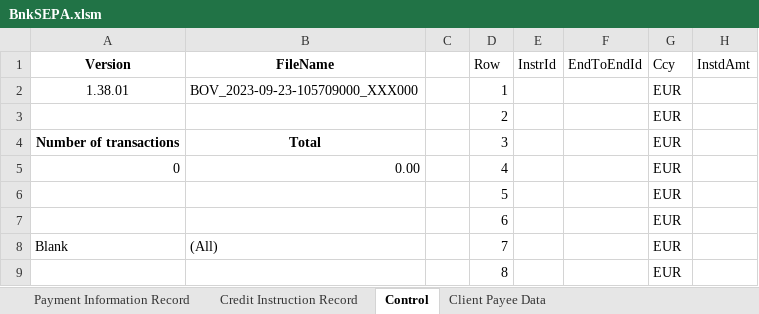
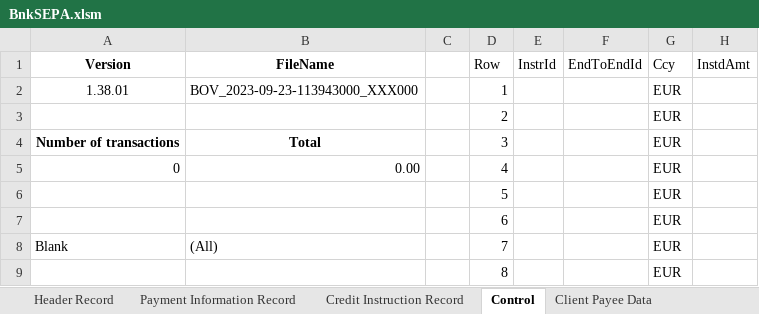
Before and after one commit to chribonn/bnkSEPA, an Excel workbook: xl/BnkSEPA.xlsm, sheet Control, drawn as a sheet; only a part is shown; values as stored, in another font and other column widths than the file's, no borders; the diff names each change by its address in the sheet, - before the commit and + after, or states it on an @@ line.

Commit message:
Updated W/S Control: Transaction data range

```diff
--- a/xl/BnkSEPA.xlsm (sheet Control)
+++ b/xl/BnkSEPA.xlsm (sheet Control)
@@ sheet tab unhidden: Header Record @@
-B2 (FileName): BOV_2023-09-23-105709000_XXX000
+B2 (FileName): BOV_2023-09-23-113943000_XXX000
```
Also changed, not shown: 1 other file.
